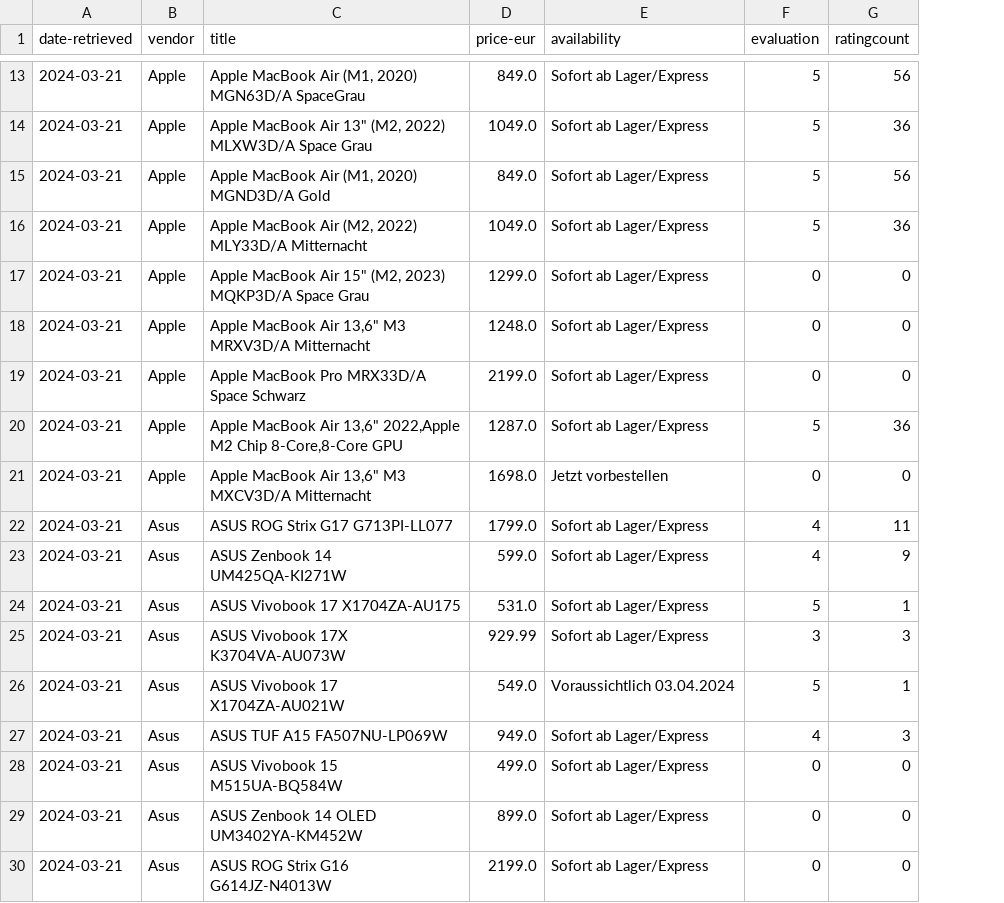
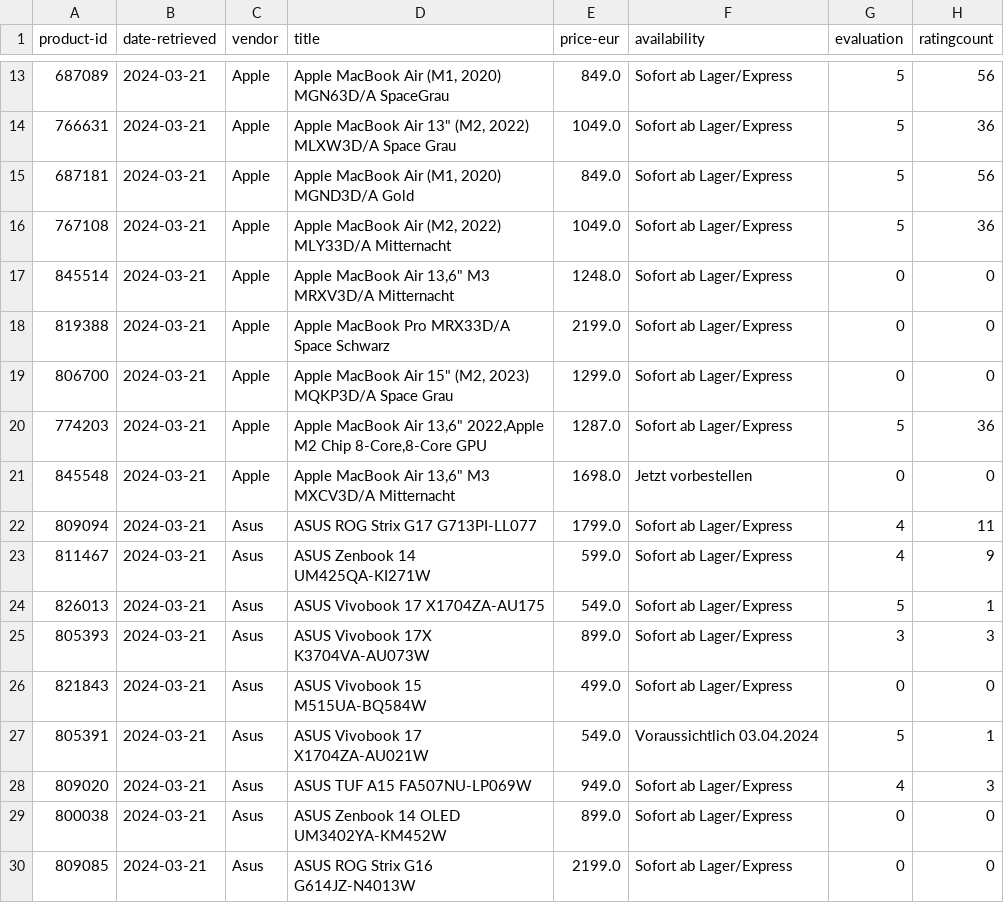
Before and after one commit to NightmindOfficial/whu-wmcc, a CSV file: group_assignment_1/nbb_notebooks_allbrands_2024-03-22.csv, drawn as a sheet; only a part is shown, gaps mark what is left out; addresses are those after the commit; the diff covers the shown part only; the diff names each change by its address in the sheet, - before the commit and + after, or states it on an @@ line.

```diff
--- a/group_assignment_1/nbb_notebooks_allbrands_2024-03-22.csv
+++ b/group_assignment_1/nbb_notebooks_allbrands_2024-03-22.csv
+column A (product-id), rows 13-18: 687089 | 766631 | 687181 | 767108 | 845514 | 819388; rows 20-25: 774203 | 845548 | 809094 | 811467 | 826013 | 805393; rows 27-30: 805391 | 809020 | 800038 | 809085
@@ row 17 moved to row 19: 806700 @@
-E24 (price-eur): 531.0
+E24 (price-eur): 549.0
-E25 (price-eur): 929.99
+E25 (price-eur): 899.0
@@ row 28 moved to row 26: 821843 @@
```
Also changed, not shown: 4 added rows, 4 removed rows, 4 moved rows and 26 edited cells elsewhere in this file, 1 other file.
